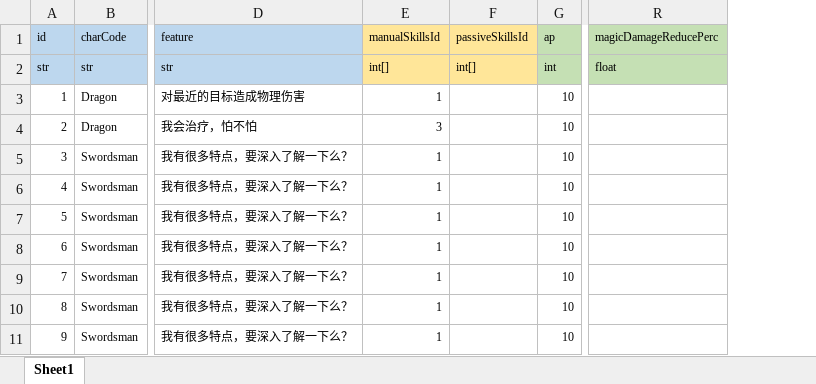
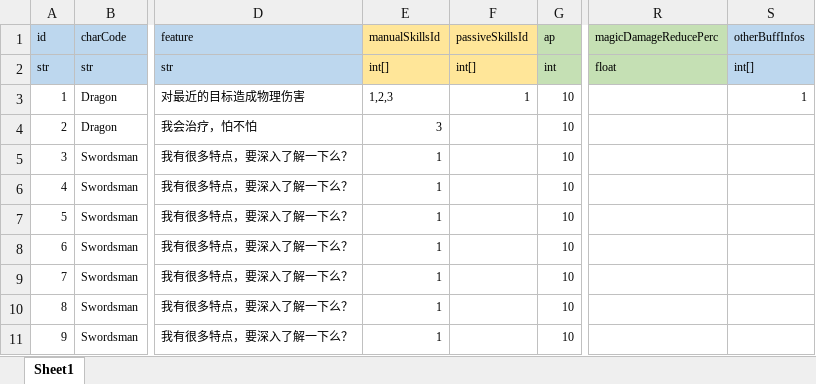
Before and after one commit to lyvoid/l2, an Excel workbook: config/xlsx/char.xlsx, sheet Sheet1, drawn as a sheet; only a part is shown, gaps mark what is left out; values as stored, in another font and other column widths than the file's, no borders; the diff names each change by its address in the sheet, - before the commit and + after, or states it on an @@ line.

```diff
--- a/config/xlsx/char.xlsx (sheet Sheet1)
+++ b/config/xlsx/char.xlsx (sheet Sheet1)
+column S (otherBuffInfos), rows 2-3: int[] | 1
-E3 (manualSkillsId): 1
+E3 (manualSkillsId): 1,2,3
-F3 (passiveSkillsId): (empty)
+F3 (passiveSkillsId): 1
```
Also changed, not shown: 35 other files.
